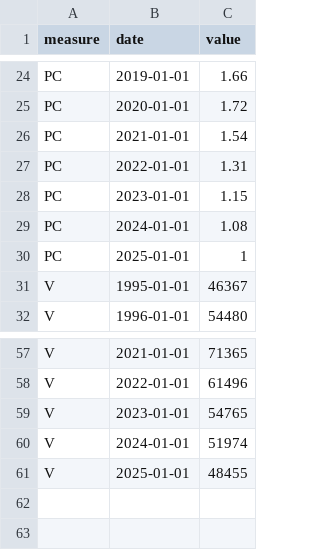
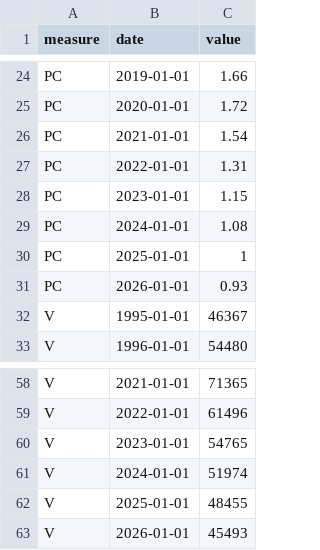
Before and after one commit to cynkra/dataseries-data, a CSV file: data/ch_fso_vacant_dwellings.csv, drawn as a sheet; only a part is shown, gaps mark what is left out; the diff names each change by its address in the sheet, - before the commit and + after, or states it on an @@ line.

Commit message:
Read vacant dwellings and population detail from current FSO flows
ch_fso_vacant_dwellings lacked the 2026 count because DF_LWZ_1 1.0.0 stops
at 2025; version 1.1.0 has it. It renames the measures to OBS and RATE, which
the fetcher maps back to V and PC. ch_fso_pop_detail lacked 2025 because
DF_STATPOP_REGLING stops at 2024; DF_STATPOP_REGLING_PERM has it. All
earlier values are identical in the new flows.

ch_fso_construction_prices stays on base October 2020 = 100: FSO still
extends that sheet next to the new October 2025 one. The datasheet says
when to switch. verify/upstream/fso-sdmx.py reads the new flows too.

```diff
--- a/data/ch_fso_vacant_dwellings.csv
+++ b/data/ch_fso_vacant_dwellings.csv
+row 31: PC | 2026-01-01 | 0.93
+row 63: V | 2026-01-01 | 45493
```
Also changed, not shown: data/ch_fso_pop_detail.csv, 9 other files.
